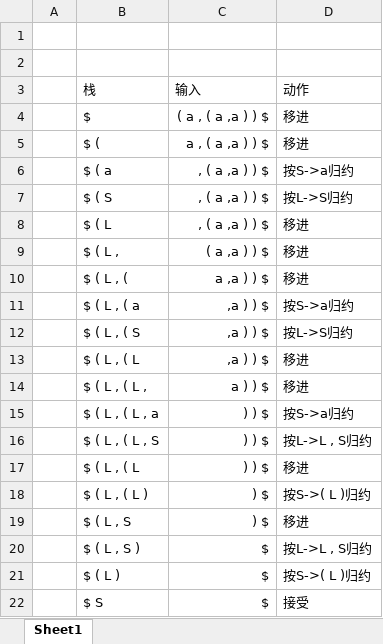
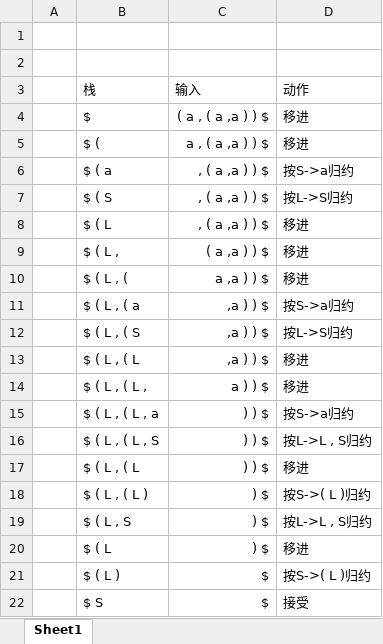
Before and after one commit to CodeLife-X/Compilation_principle, an Excel workbook: HW4/1.xlsx, sheet Sheet1, drawn as a sheet; values as stored, in another font and other column widths than the file's, no borders; removed rows and columns are numbered as before the commit, all else as after; the diff names each change by its address in the sheet, - before the commit and + after, or states it on an @@ line.

```diff
--- a/HW4/1.xlsx (sheet Sheet1)
+++ b/HW4/1.xlsx (sheet Sheet1)
+row 19:  | $ ( L , S | ) $ | 按L->L , S归约
-B20: $ ( L , S
+B20: $ ( L
-row 20:  | $ ( L , S ) | $ | 按L->L , S归约
```
Also changed, not shown: 8 other files.
